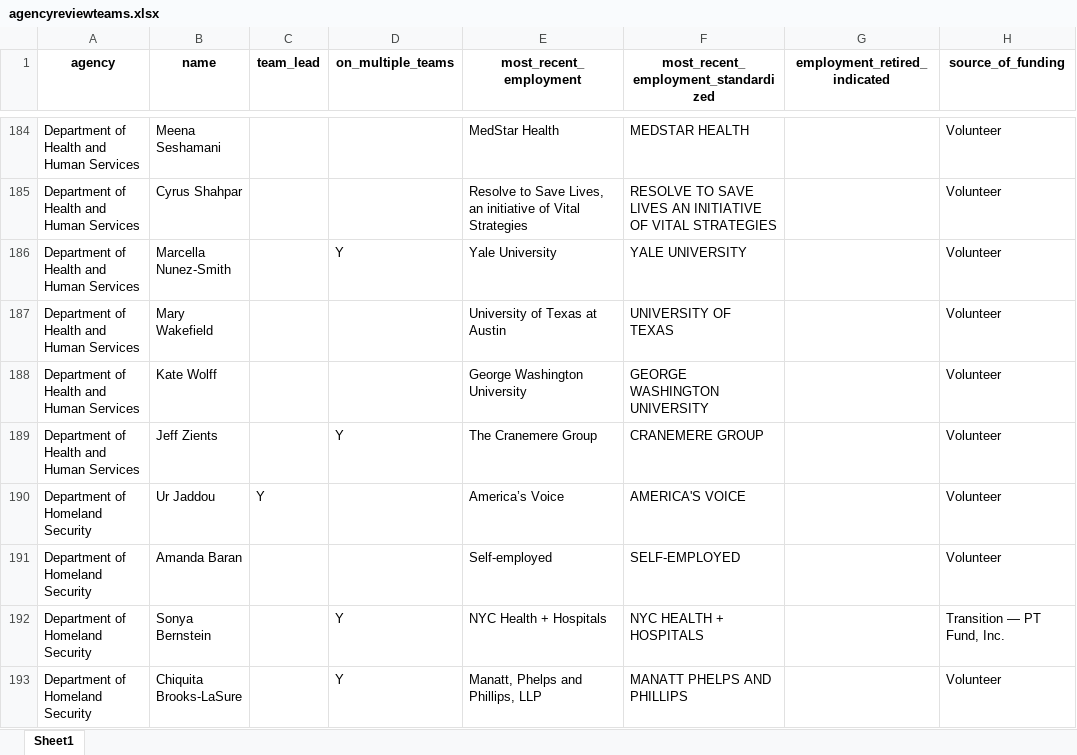
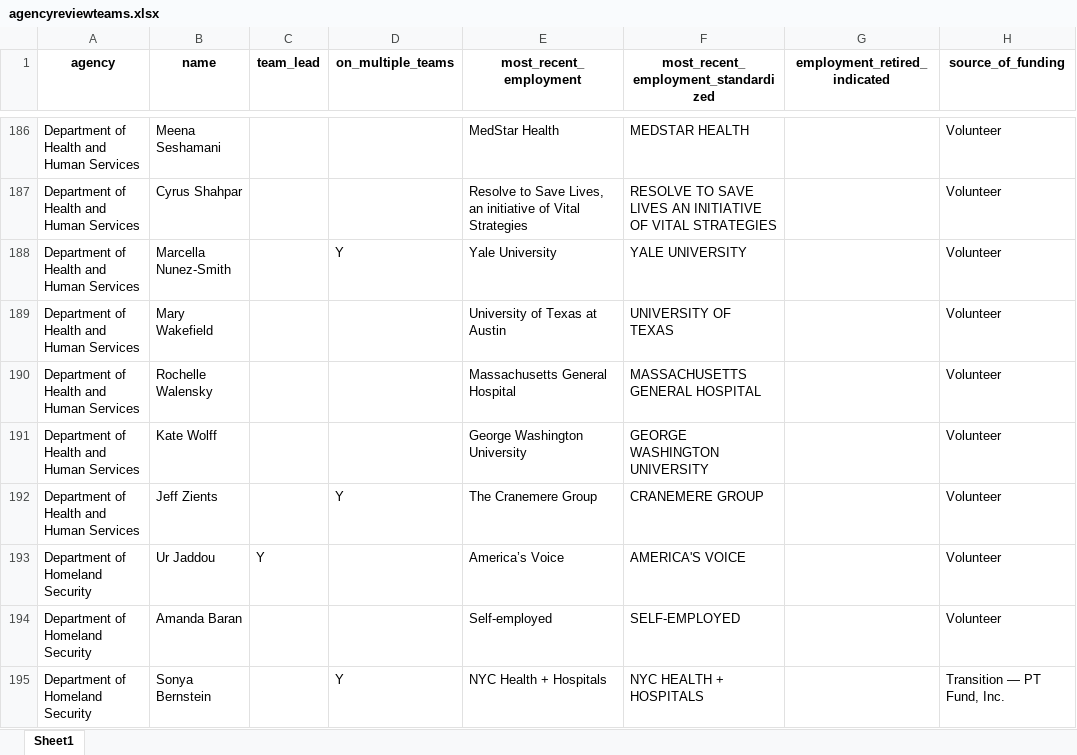
Before and after one commit to amkessler/biden_transition_teams, an Excel workbook: output/agencyreviewteams.xlsx, sheet Sheet1, drawn as a sheet; only a part is shown, gaps mark what is left out; the shorter side is filled out with more unchanged rows; values as stored, in another font and other column widths than the file's, no borders; the diff covers the shown part only; the diff names each change by its address in the sheet, - before the commit and + after, or states it on an @@ line.

```diff
--- a/output/agencyreviewteams.xlsx (sheet Sheet1)
+++ b/output/agencyreviewteams.xlsx (sheet Sheet1)
+row 190: Department of Health and Human Services | Rochelle Walensky |  |  | Massachusetts General Hospital | MASSACHUSETTS GENERAL HOSPITAL |  | Volunteer
```
Also changed, not shown: 9 added rows and 25 edited cells elsewhere in this sheet, output/agencycount_compare.xlsx, output/forlookup.xlsx, 16 other files.
